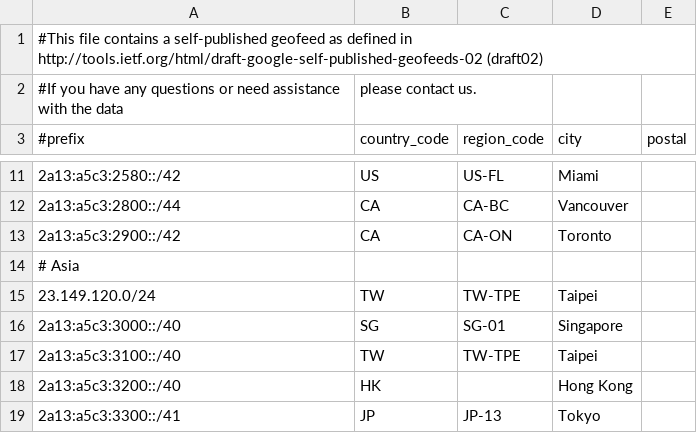
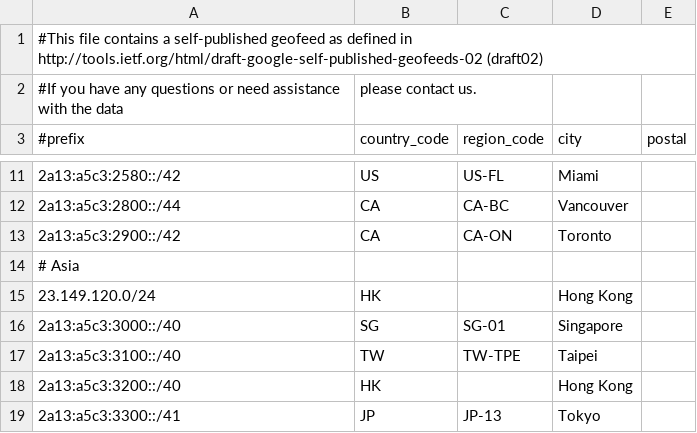
Before and after one commit to MoeDove-LLC/WEB, a CSV file: geofeed-without-one.csv, drawn as a sheet; only a part is shown, gaps mark what is left out.

Commit message:
update geofeed

```diff
--- a/geofeed-without-one.csv
+++ b/geofeed-without-one.csv
@@ -14,3 +14,3 @@
 # Asia
-23.149.120.0/24,TW,TW-TPE,Taipei,
+23.149.120.0/24,HK,,Hong Kong,
 2a13:a5c3:3000::/40,SG,SG-01,Singapore,
```
Also changed, not shown: geofeed.csv.
